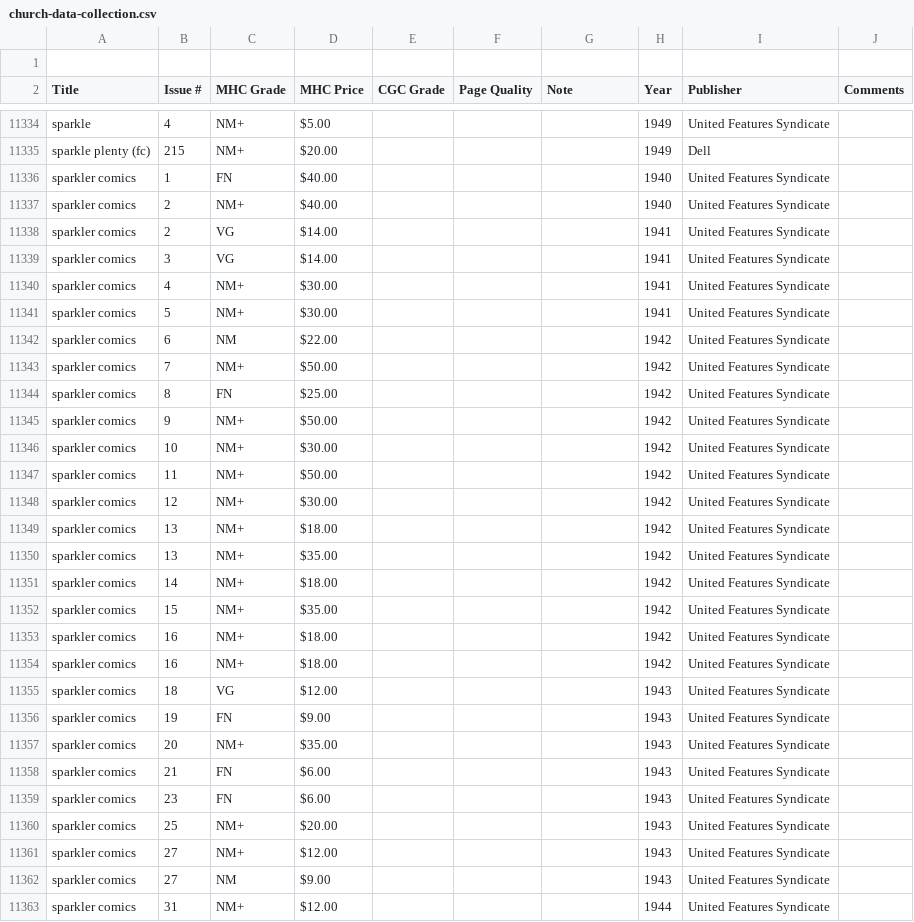
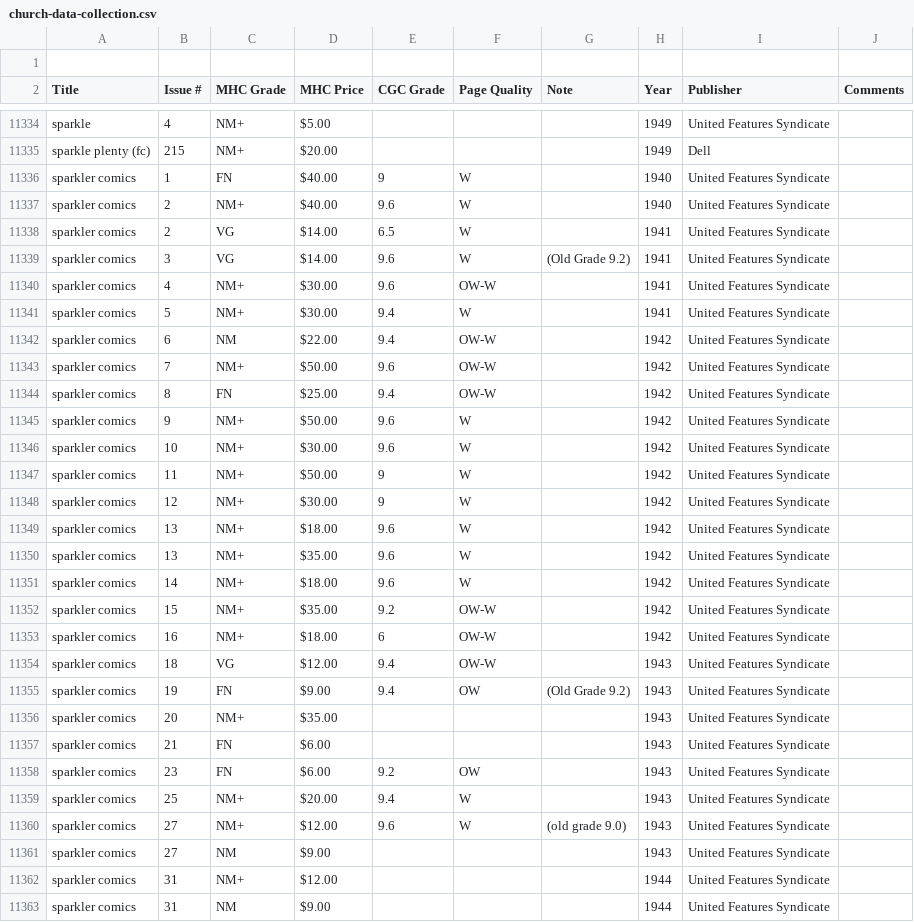
Before and after one commit to roblarsen/Edgar-Church-Collection-Data, a CSV file: dist/church-data-collection.csv, drawn as a sheet; only a part is shown, gaps mark what is left out; the shorter side is filled out with more unchanged rows; the diff covers the shown part only.

```diff
--- a/dist/church-data-collection.csv
+++ b/dist/church-data-collection.csv
@@ -11335,28 +11335,27 @@ sparkle,4,NM+,$5.00 ,,,,1949,United Features Syndicate,
 sparkle plenty (fc),215,NM+,$20.00 ,,,,1949,Dell,
-sparkler comics ,1,FN,$40.00 ,,,,1940,United Features Syndicate,
-sparkler comics ,2,NM+,$40.00 ,,,,1940,United Features Syndicate,
-sparkler comics ,2,VG,$14.00 ,,,,1941,United Features Syndicate,
-sparkler comics ,3,VG,$14.00 ,,,,1941,United Features Syndicate,
-sparkler comics ,4,NM+,$30.00 ,,,,1941,United Features Syndicate,
-sparkler comics ,5,NM+,$30.00 ,,,,1941,United Features Syndicate,
-sparkler comics ,6,NM,$22.00 ,,,,1942,United Features Syndicate,
-sparkler comics ,7,NM+,$50.00 ,,,,1942,United Features Syndicate,
-sparkler comics ,8,FN,$25.00 ,,,,1942,United Features Syndicate,
-sparkler comics ,9,NM+,$50.00 ,,,,1942,United Features Syndicate,
-sparkler comics ,10,NM+,$30.00 ,,,,1942,United Features Syndicate,
-sparkler comics ,11,NM+,$50.00 ,,,,1942,United Features Syndicate,
-sparkler comics ,12,NM+,$30.00 ,,,,1942,United Features Syndicate,
-sparkler comics ,13,NM+,$18.00 ,,,,1942,United Features Syndicate,
-sparkler comics ,13,NM+,$35.00 ,,,,1942,United Features Syndicate,
-sparkler comics ,14,NM+,$18.00 ,,,,1942,United Features Syndicate,
-sparkler comics ,15,NM+,$35.00 ,,,,1942,United Features Syndicate,
-sparkler comics ,16,NM+,$18.00 ,,,,1942,United Features Syndicate,
-sparkler comics ,16,NM+,$18.00 ,,,,1942,United Features Syndicate,
-sparkler comics ,18,VG,$12.00 ,,,,1943,United Features Syndicate,
-sparkler comics ,19,FN,$9.00 ,,,,1943,United Features Syndicate,
+sparkler comics ,1,FN,$40.00 ,9,W ,,1940,United Features Syndicate,
+sparkler comics ,2,NM+,$40.00 ,9.6,W ,,1940,United Features Syndicate,
+sparkler comics ,2,VG,$14.00 ,6.5,W ,,1941,United Features Syndicate,
+sparkler comics ,3,VG,$14.00 ,9.6,W ,(Old Grade 9.2),1941,United Features Syndicate,
+sparkler comics ,4,NM+,$30.00 ,9.6,OW-W ,,1941,United Features Syndicate,
+sparkler comics ,5,NM+,$30.00 ,9.4,W ,,1941,United Features Syndicate,
+sparkler comics ,6,NM,$22.00 ,9.4,OW-W ,,1942,United Features Syndicate,
+sparkler comics ,7,NM+,$50.00 ,9.6,OW-W ,,1942,United Features Syndicate,
+sparkler comics ,8,FN,$25.00 ,9.4,OW-W ,,1942,United Features Syndicate,
+sparkler comics ,9,NM+,$50.00 ,9.6,W ,,1942,United Features Syndicate,
+sparkler comics ,10,NM+,$30.00 ,9.6,W ,,1942,United Features Syndicate,
+sparkler comics ,11,NM+,$50.00 ,9,W ,,1942,United Features Syndicate,
+sparkler comics ,12,NM+,$30.00 ,9,W ,,1942,United Features Syndicate,
+sparkler comics ,13,NM+,$18.00 ,9.6,W ,,1942,United Features Syndicate,
+sparkler comics ,13,NM+,$35.00 ,9.6,W ,,1942,United Features Syndicate,
+sparkler comics ,14,NM+,$18.00 ,9.6,W ,,1942,United Features Syndicate,
+sparkler comics ,15,NM+,$35.00 ,9.2,OW-W ,,1942,United Features Syndicate,
+sparkler comics ,16,NM+,$18.00 ,6,OW-W ,,1942,United Features Syndicate,
+sparkler comics ,18,VG,$12.00 ,9.4,OW-W ,,1943,United Features Syndicate,
+sparkler comics ,19,FN,$9.00 ,9.4,OW,(Old Grade 9.2),1943,United Features Syndicate,
 sparkler comics ,20,NM+,$35.00 ,,,,1943,United Features Syndicate,
 sparkler comics ,21,FN,$6.00 ,,,,1943,United Features Syndicate,
-sparkler comics ,23,FN,$6.00 ,,,,1943,United Features Syndicate,
-sparkler comics ,25,NM+,$20.00 ,,,,1943,United Features Syndicate,
-sparkler comics ,27,NM+,$12.00 ,,,,1943,United Features Syndicate,
+sparkler comics ,23,FN,$6.00 ,9.2,OW,,1943,United Features Syndicate,
+sparkler comics ,25,NM+,$20.00 ,9.4,W ,,1943,United Features Syndicate,
+sparkler comics ,27,NM+,$12.00 ,9.6,W ,(old grade 9.0),1943,United Features Syndicate,
 sparkler comics ,27,NM,$9.00 ,,,,1943,United Features Syndicate,
```
Also changed, not shown: 1 added row, 1 removed row and 12 edited cells elsewhere in this file.
